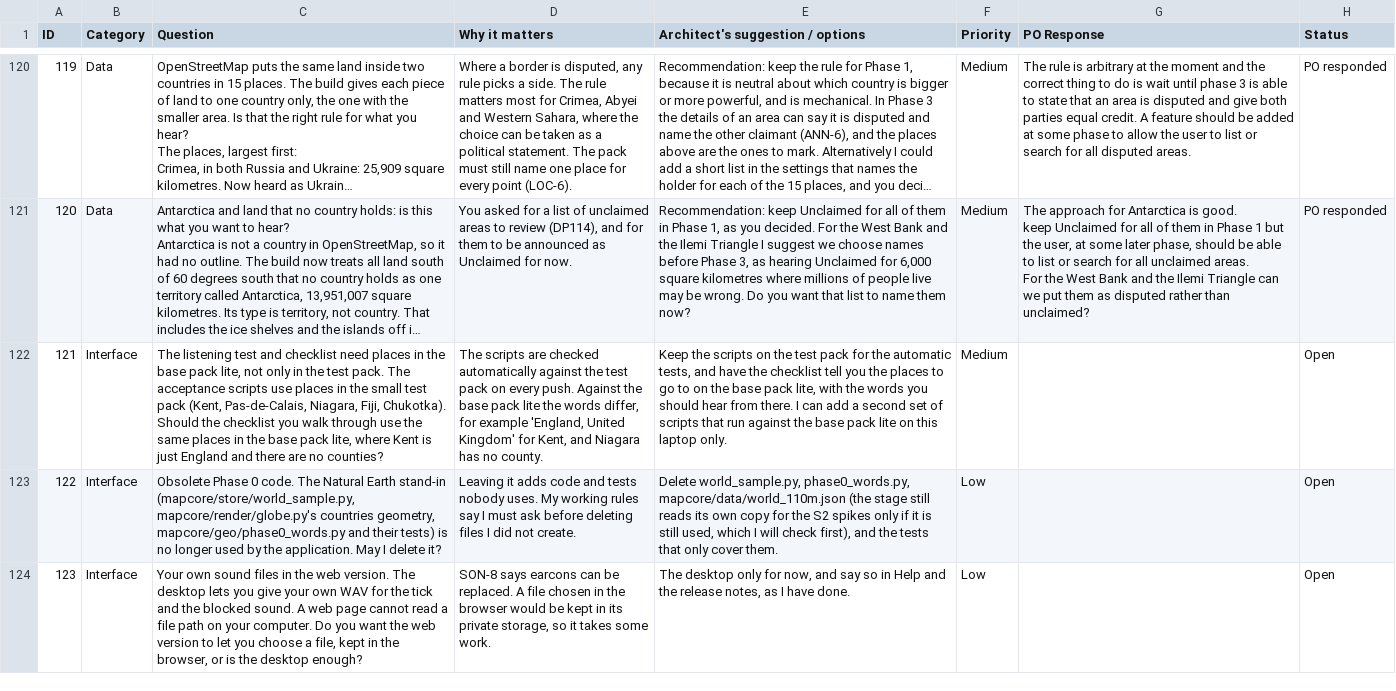
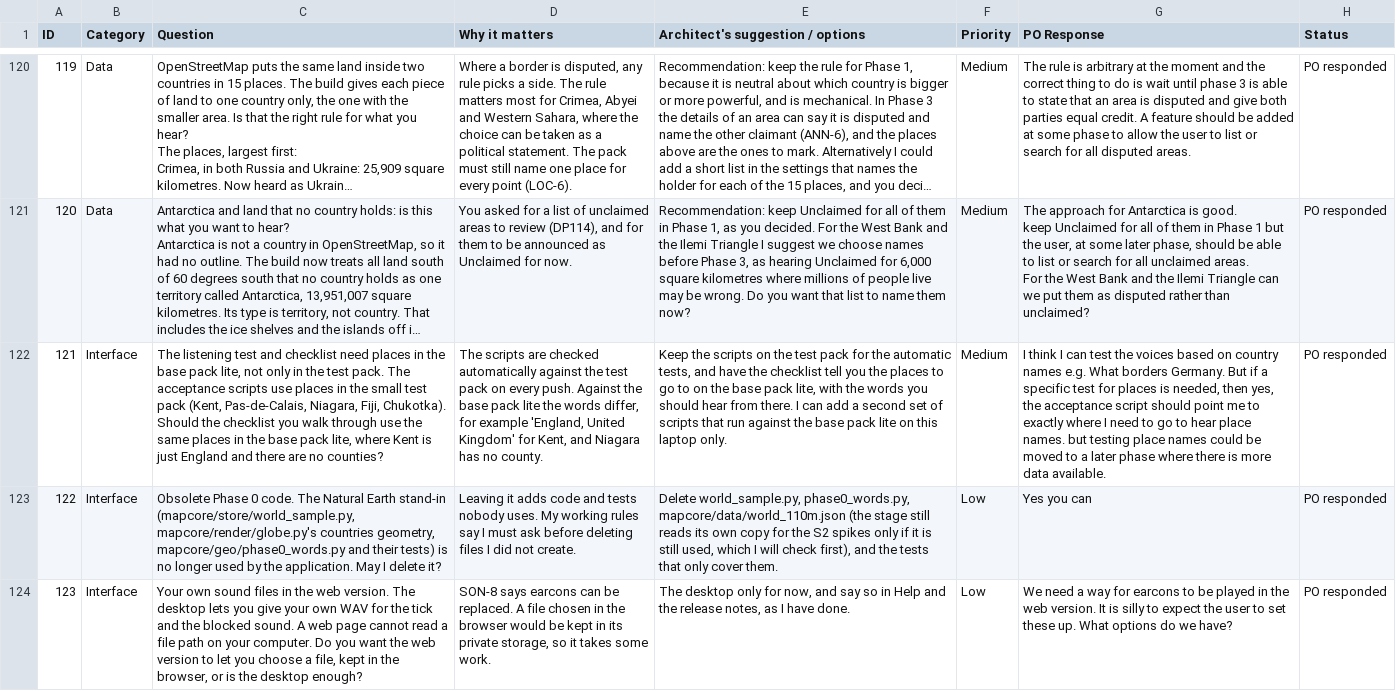
Before and after one commit to Chessel85/TobyMap, a CSV file: docs/design/Discussion points.csv, drawn as a sheet; only a part is shown, gaps mark what is left out; long unchanged cells end in …; the diff covers the shown part only; the diff names each change by its address in the sheet, - before the commit and + after, or states it on an @@ line.

```diff
--- a/docs/design/Discussion points.csv
+++ b/docs/design/Discussion points.csv
-G122 (PO Response): (empty)
+G122 (PO Response): I think I can test the voices based on country names e.g. What borders Germany. But if a specific test for places is needed, then yes, the acceptance script should point me to exactly where I need to go to hear place names. but testing place names could be moved to a later phase where there is more data available.
-H122:H124 (Status): Open
+H122:H124 (Status): PO responded
-G123 (PO Response): (empty)
+G123 (PO Response): Yes you can
-G124 (PO Response): (empty)
+G124 (PO Response): We need a way for earcons to be played in the web version. It is silly to expect the user to set these up. What options do we have?
```
Also changed, not shown: 6 edited cells elsewhere in this file, 43 other files.
